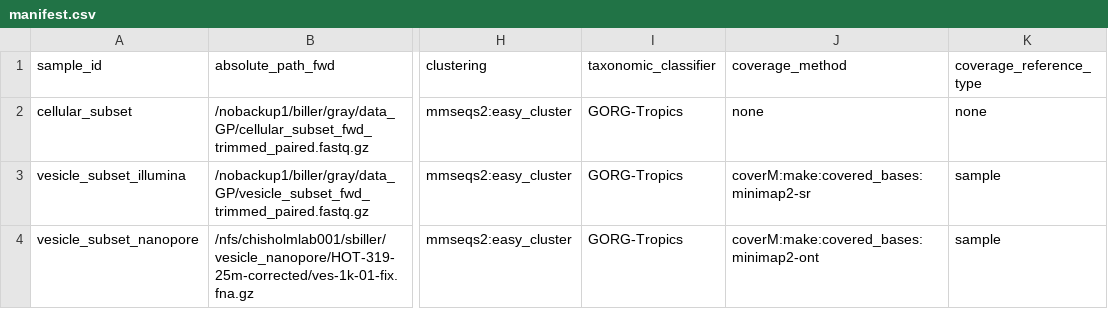
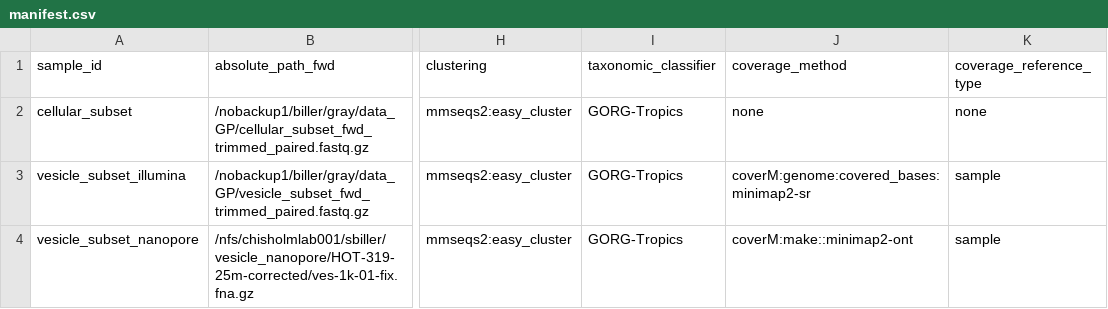
Before and after one commit to gryanb104/genPride, a CSV file: config/manifest.csv, drawn as a sheet; only a part is shown, gaps mark what is left out; the diff names each change by its address in the sheet, - before the commit and + after, or states it on an @@ line.

```diff
--- a/config/manifest.csv
+++ b/config/manifest.csv
-J3 (coverage_method): coverM:make:covered_bases:minimap2-sr
+J3 (coverage_method): coverM:genome:covered_bases:minimap2-sr
-J4 (coverage_method): coverM:make:covered_bases:minimap2-ont
+J4 (coverage_method): coverM:make::minimap2-ont
```
Also changed, not shown: 11 other files.
